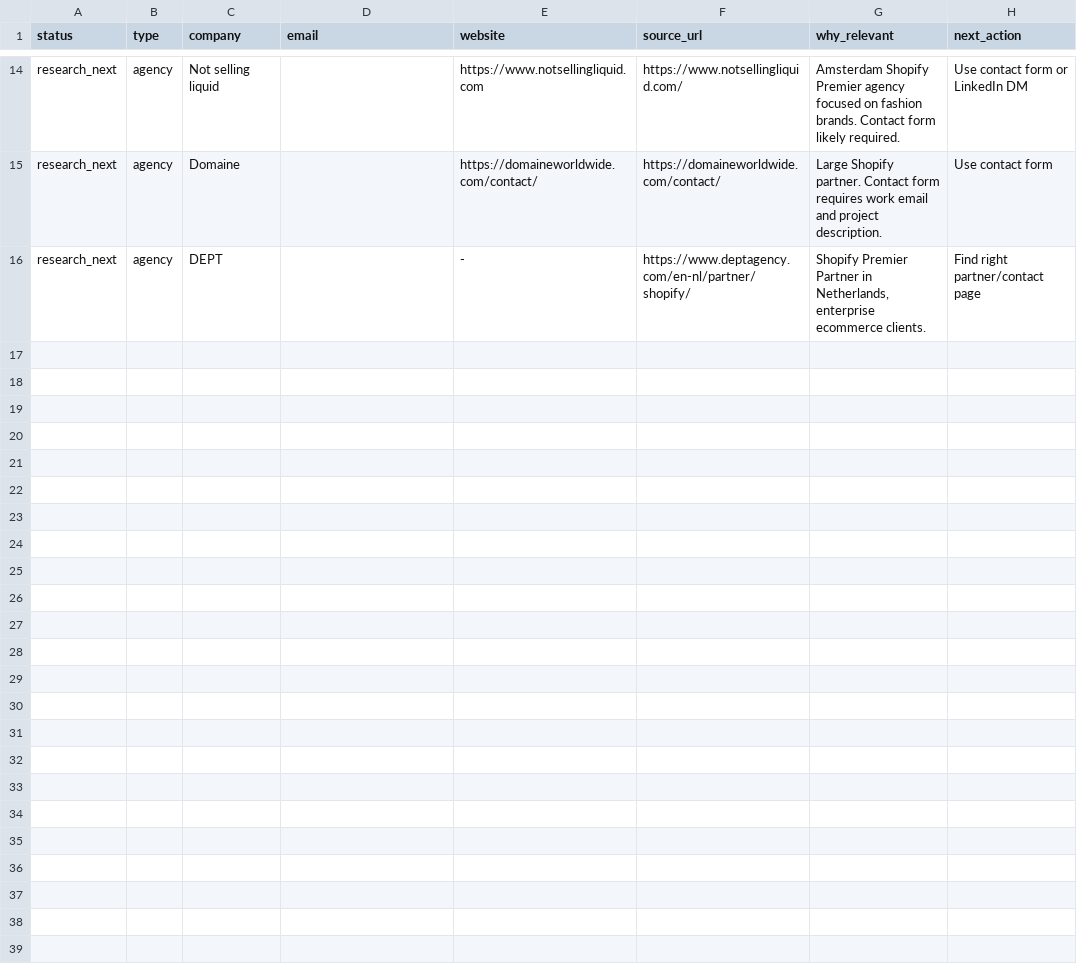
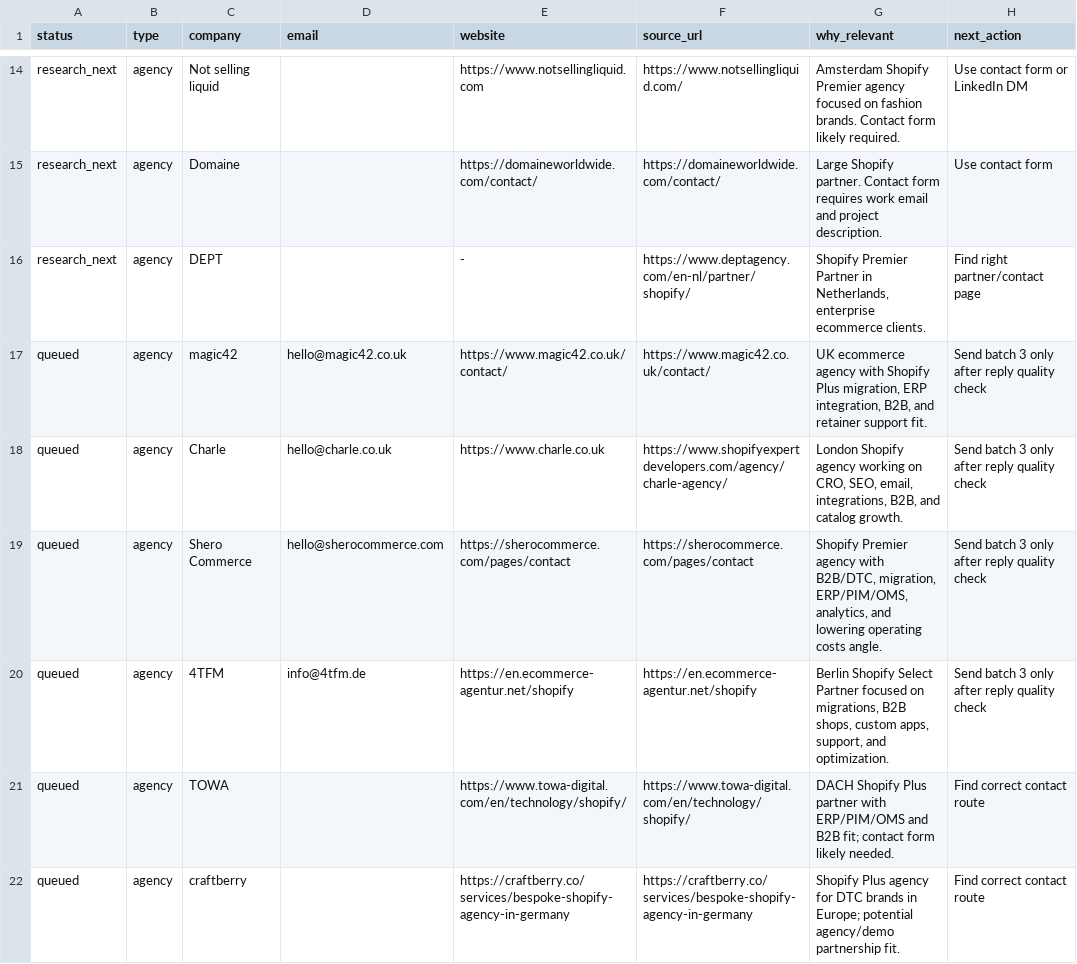
Before and after one commit to jonathanvanderelst1997/profit-guard, a CSV file: marketing/launch-outreach/leads.csv, drawn as a sheet; only a part is shown, gaps mark what is left out.

Commit message:
Track public launch marketing

```diff
--- a/marketing/launch-outreach/leads.csv
+++ b/marketing/launch-outreach/leads.csv
@@ -16 +16,7 @@ research_next,agency,Domaine,,https://domaineworldwide.com/contact/,https://doma
 research_next,agency,DEPT,,-,https://www.deptagency.com/en-nl/partner/shopify/,"Shopify Premier Partner in Netherlands, enterprise ecommerce clients.",Find right partner/contact page
+queued,agency,magic42,hello@magic42.co.uk,https://www.magic42.co.uk/contact/,https://www.magic42.co.uk/contact/,"UK ecommerce agency with Shopify Plus migration, ERP integration, B2B, and retainer support fit.",Send batch 3 only after reply quality check
+queued,agency,Charle,hello@charle.co.uk,https://www.charle.co.uk,https://www.shopifyexpertdevelopers.com/agency/charle-agency/,"London Shopify agency working on CRO, SEO, email, integrations, B2B, and catalog growth.",Send batch 3 only after reply quality check
+queued,agency,Shero Commerce,hello@sherocommerce.com,https://sherocommerce.com/pages/contact,https://sherocommerce.com/pages/contact,"Shopify Premier agency with B2B/DTC, migration, ERP/PIM/OMS, analytics, and lowering operating costs angle.",Send batch 3 only after reply quality check
+queued,agency,4TFM,info@4tfm.de,https://en.ecommerce-agentur.net/shopify,https://en.ecommerce-agentur.net/shopify,"Berlin Shopify Select Partner focused on migrations, B2B shops, custom apps, support, and optimization.",Send batch 3 only after reply quality check
+queued,agency,TOWA,,https://www.towa-digital.com/en/technology/shopify/,https://www.towa-digital.com/en/technology/shopify/,"DACH Shopify Plus partner with ERP/PIM/OMS and B2B fit; contact form likely needed.",Find correct contact route
+queued,agency,craftberry,,https://craftberry.co/services/bespoke-shopify-agency-in-germany,https://craftberry.co/services/bespoke-shopify-agency-in-germany,"Shopify Plus agency for DTC brands in Europe; potential agency/demo partnership fit.",Find correct contact route
```
Also changed, not shown: 5 other files.
